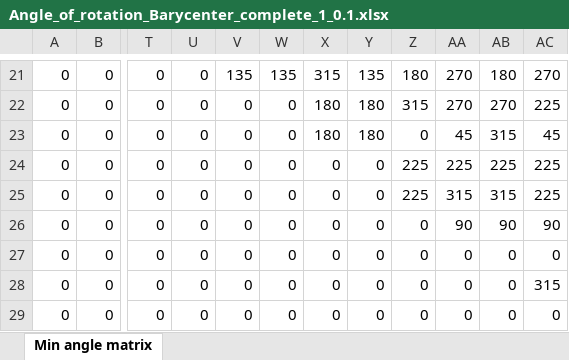
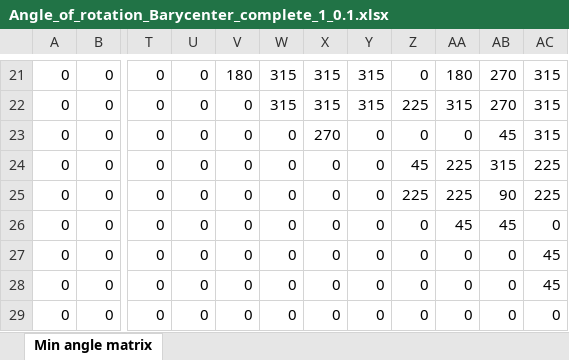
Before and after one commit to brajwa/spatial-neuro, an Excel workbook: quantifyVagusNerve/Data/Supporting Files/Angle of Rotation/Angle_of_rotation_Barycenter_complete_1_0.1.xlsx, sheet Min angle matrix, drawn as a sheet; only a part is shown, gaps mark what is left out; values as stored, in another font and other column widths than the file's, no borders; the diff covers the shown part only; the diff names each change by its address in the sheet, - before the commit and + after, or states it on an @@ line.

```diff
--- a/quantifyVagusNerve/Data/Supporting Files/Angle of Rotation/Angle_of_rotation_Barycenter_complete_1_0.1.xlsx (sheet Min angle matrix)
+++ b/quantifyVagusNerve/Data/Supporting Files/Angle of Rotation/Angle_of_rotation_Barycenter_complete_1_0.1.xlsx (sheet Min angle matrix)
-V21: 135
+V21: 180
-W21: 135
+W21: 315
-Y21: 135
+Y21: 315
-Z21: 180
+Z21: 0
-AA21: 270
+AA21: 180
-AB21: 180
+AB21: 270
-AC21: 270
+AC21: 315
-W22: 0
+W22: 315
-X22: 180
+X22: 315
-Y22: 180
+Y22: 315
-Z22: 315
+Z22: 225
-AA22: 270
+AA22: 315
-AC22: 225
+AC22: 315
-X23: 180
+X23: 270
-Y23: 180
+Y23: 0
-AA23: 45
+AA23: 0
-AB23: 315
+AB23: 45
-AC23: 45
+AC23: 315
-Z24: 225
+Z24: 45
-AB24: 225
+AB24: 315
-AA25: 315
+AA25: 225
-AB25: 315
+AB25: 90
-AA26: 90
+AA26: 45
-AB26: 90
+AB26: 45
-AC26: 90
+AC26: 0
-AC27: 0
+AC27: 45
-AC28: 315
+AC28: 45
```
Also changed, not shown: 3 added rows, 3 removed rows and 191 edited cells elsewhere in this sheet, quantifyVagusNerve/Data/Supporting Files/Angle of Rotation/Angle_of_rotation_Barycenter_complete_1_0.5.xlsx, quantifyVagusNerve/Data/Supporting Files/Angle of Rotation/Angle_of_rotation_Barycenter_complete_1_1.xlsx, 4 other files.
